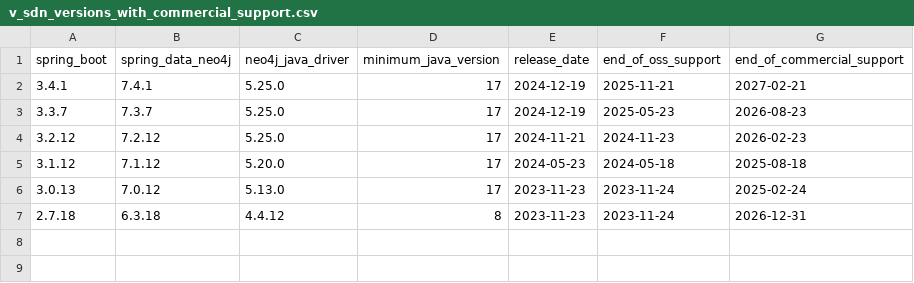
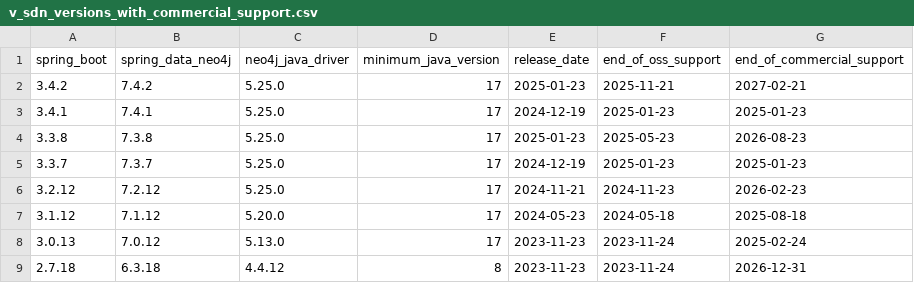
Before and after one commit to neo4j-drivers/java-ecosystem-compatibility, a CSV file: data/v_sdn_versions_with_commercial_support.csv, drawn as a sheet.

```diff
--- a/data/v_sdn_versions_with_commercial_support.csv
+++ b/data/v_sdn_versions_with_commercial_support.csv
@@ -1,4 +1,6 @@
 spring_boot,spring_data_neo4j,neo4j_java_driver,minimum_java_version,release_date,end_of_oss_support,end_of_commercial_support
-3.4.1,7.4.1,5.25.0,17,2024-12-19,2025-11-21,2027-02-21
-3.3.7,7.3.7,5.25.0,17,2024-12-19,2025-05-23,2026-08-23
+3.4.2,7.4.2,5.25.0,17,2025-01-23,2025-11-21,2027-02-21
+3.4.1,7.4.1,5.25.0,17,2024-12-19,2025-01-23,2025-01-23
+3.3.8,7.3.8,5.25.0,17,2025-01-23,2025-05-23,2026-08-23
+3.3.7,7.3.7,5.25.0,17,2024-12-19,2025-01-23,2025-01-23
 3.2.12,7.2.12,5.25.0,17,2024-11-21,2024-11-23,2026-02-23
```
Also changed, not shown: data/v_sdn_versions.csv, data/v_sdn_versions_with_oss_support.csv.
